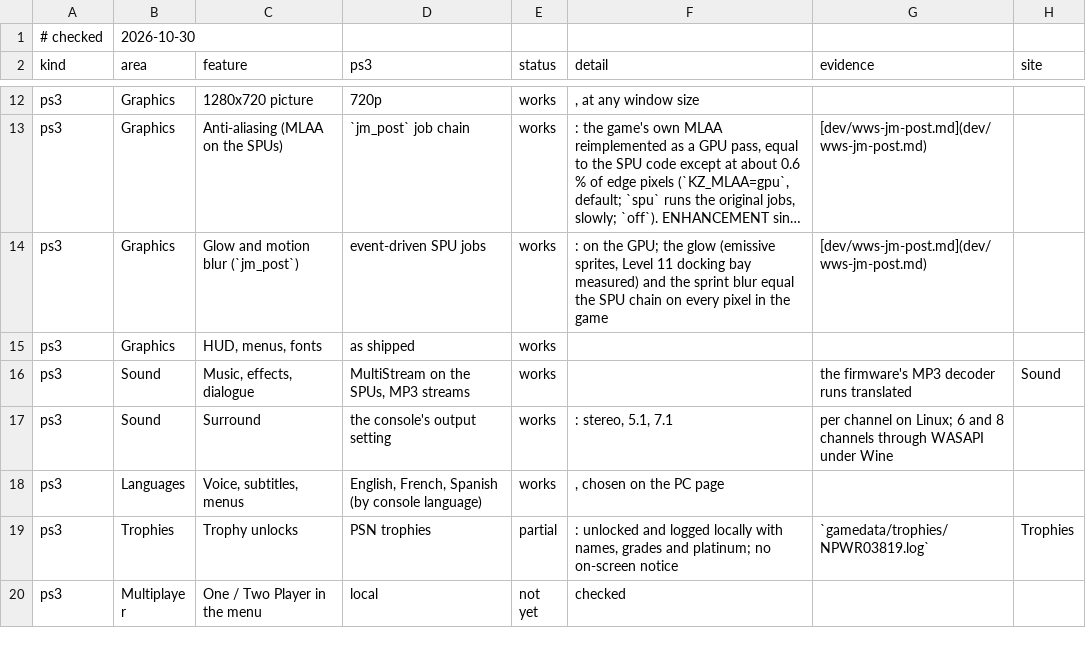
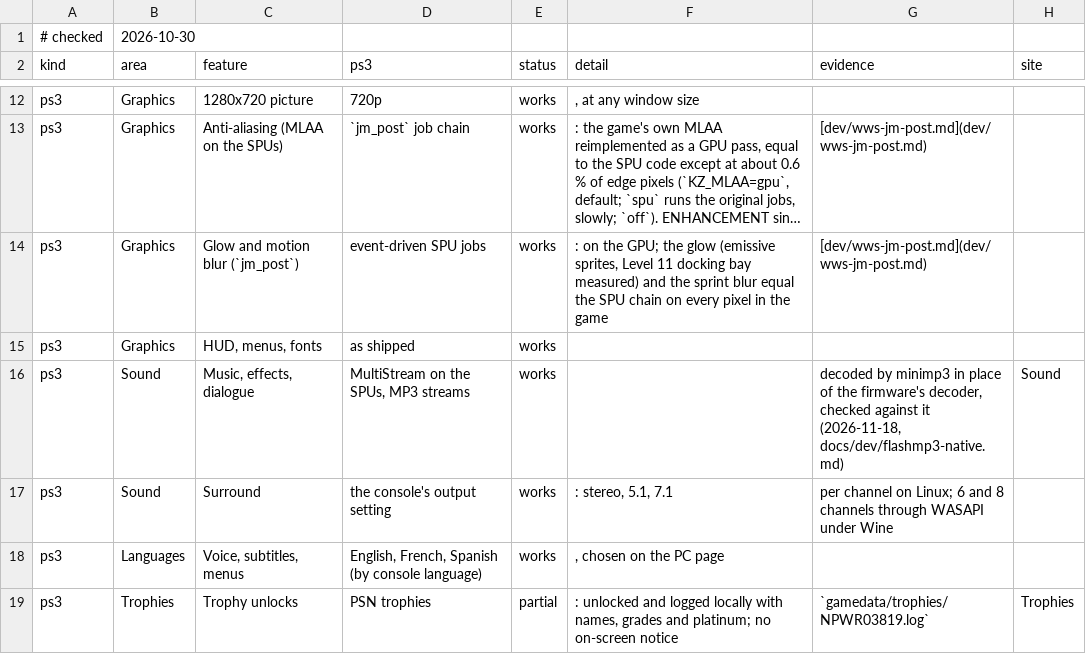
Before and after one commit to gustavomorinaga/project-vekta, a TSV file: docs/features.tsv, drawn as a sheet; only a part is shown, gaps mark what is left out; the shorter side is filled out with more unchanged rows; long unchanged cells end in ….

Commit message:
The MP3 decoder's call answered by minimp3, not the firmware's
MultiStream (SPU image 3) calls the firmware's flashMP3.pic at LS 0x21D20
once per frame. native/flashmp3.c takes that call with minimp3 (CC0,
third_party/minimp3 at commit ea99364f, unchanged), keeping its state in
the buffers MultiStream saves and restores per stream (r7..r11). As the
firmware's decoder: the raw last 511 bytes of main data as the bit
reservoir, and no PCM for an MPEG-1 stream's first frame. Checked against
the lifted decoder call by call in Levels 1 and 4 (42,400 calls, the same
consumed and PCM counts, SNR 50.7 and 79.2 dB) and in the game (the same
silences). KZ_MP3_PIC=1 runs the firmware's decoder. The game still reads
flashMP3.pic from dev_flash before decoding. tools/tests/test_flashmp3.sh
with two synthetic streams; docs/dev/flashmp3-native.md has the evidence.

```diff
--- a/docs/features.tsv
+++ b/docs/features.tsv
@@ -15,3 +15,3 @@ ps3	Graphics	Glow and motion blur (`jm_post`)	event-driven SPU jobs	works	: on t
 ps3	Graphics	HUD, menus, fonts	as shipped	works			
-ps3	Sound	Music, effects, dialogue	MultiStream on the SPUs, MP3 streams	works		the firmware's MP3 decoder runs translated	Sound
+ps3	Sound	Music, effects, dialogue	MultiStream on the SPUs, MP3 streams	works		decoded by minimp3 in place of the firmware's decoder, checked against it (2026-11-18, docs/dev/flashmp3-native.md)	Sound
 ps3	Sound	Surround	the console's output setting	works	: stereo, 5.1, 7.1	per channel on Linux; 6 and 8 channels through WASAPI under Wine	
```
Also changed, not shown: 21 other files.
